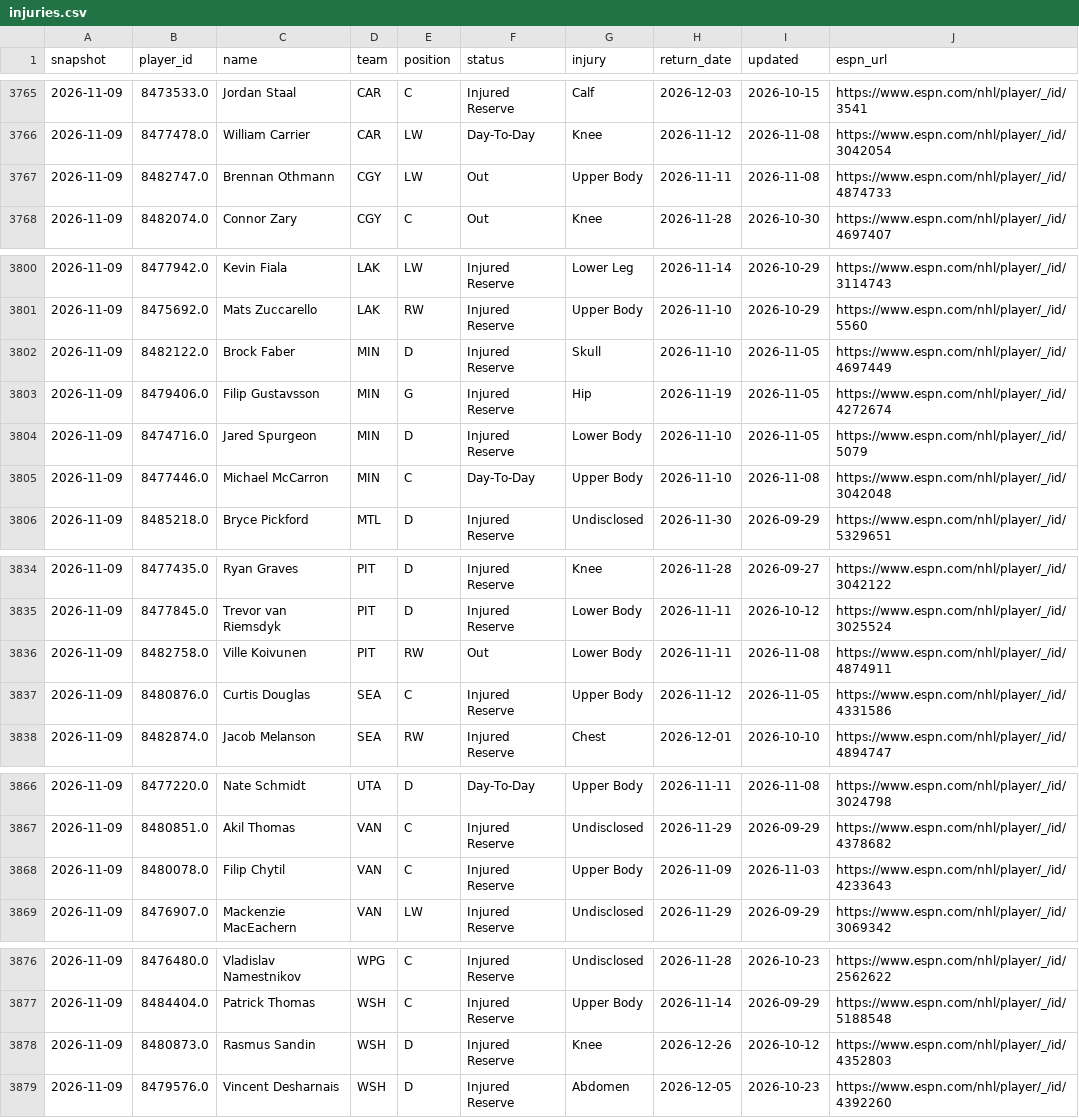
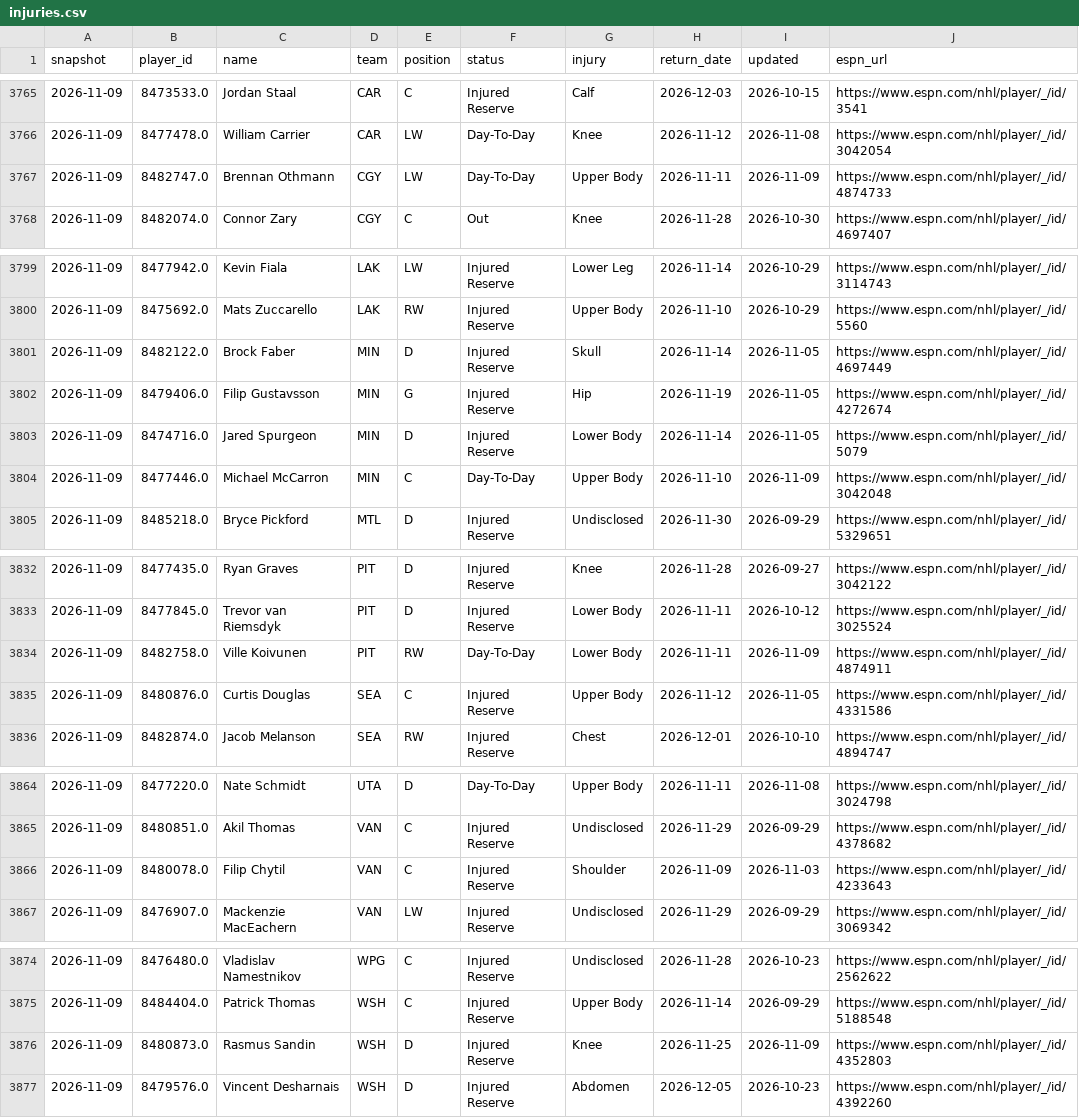
Before and after one commit to juhaopesonen/NHL-stats, a CSV file: data/2026-27/injuries.csv, drawn as a sheet; only a part is shown, gaps mark what is left out; the diff covers the shown part only.

```diff
--- a/data/2026-27/injuries.csv
+++ b/data/2026-27/injuries.csv
@@ -3766,3 +3766,3 @@ snapshot,player_id,name,team,position,status,injury,return_date,updated,espn_url
 2026-11-09,8477478.0,William Carrier,CAR,LW,Day-To-Day,Knee,2026-11-12,2026-11-08,https://www.espn.com/nhl/player/_/id/3042054
-2026-11-09,8482747.0,Brennan Othmann,CGY,LW,Out,Upper Body,2026-11-11,2026-11-08,https://www.espn.com/nhl/player/_/id/4874733
+2026-11-09,8482747.0,Brennan Othmann,CGY,LW,Day-To-Day,Upper Body,2026-11-11,2026-11-09,https://www.espn.com/nhl/player/_/id/4874733
 2026-11-09,8482074.0,Connor Zary,CGY,C,Out,Knee,2026-11-28,2026-10-30,https://www.espn.com/nhl/player/_/id/4697407
@@ -3801,6 +3800,6 @@ snapshot,player_id,name,team,position,status,injury,return_date,updated,espn_url
 2026-11-09,8475692.0,Mats Zuccarello,LAK,RW,Injured Reserve,Upper Body,2026-11-10,2026-10-29,https://www.espn.com/nhl/player/_/id/5560
-2026-11-09,8482122.0,Brock Faber,MIN,D,Injured Reserve,Skull,2026-11-10,2026-11-05,https://www.espn.com/nhl/player/_/id/4697449
+2026-11-09,8482122.0,Brock Faber,MIN,D,Injured Reserve,Skull,2026-11-14,2026-11-05,https://www.espn.com/nhl/player/_/id/4697449
 2026-11-09,8479406.0,Filip Gustavsson,MIN,G,Injured Reserve,Hip,2026-11-19,2026-11-05,https://www.espn.com/nhl/player/_/id/4272674
-2026-11-09,8474716.0,Jared Spurgeon,MIN,D,Injured Reserve,Lower Body,2026-11-10,2026-11-05,https://www.espn.com/nhl/player/_/id/5079
-2026-11-09,8477446.0,Michael McCarron,MIN,C,Day-To-Day,Upper Body,2026-11-10,2026-11-08,https://www.espn.com/nhl/player/_/id/3042048
+2026-11-09,8474716.0,Jared Spurgeon,MIN,D,Injured Reserve,Lower Body,2026-11-14,2026-11-05,https://www.espn.com/nhl/player/_/id/5079
+2026-11-09,8477446.0,Michael McCarron,MIN,C,Day-To-Day,Upper Body,2026-11-10,2026-11-09,https://www.espn.com/nhl/player/_/id/3042048
 2026-11-09,8485218.0,Bryce Pickford,MTL,D,Injured Reserve,Undisclosed,2026-11-30,2026-09-29,https://www.espn.com/nhl/player/_/id/5329651
@@ -3835,3 +3833,3 @@ snapshot,player_id,name,team,position,status,injury,return_date,updated,espn_url
 2026-11-09,8477845.0,Trevor van Riemsdyk,PIT,D,Injured Reserve,Lower Body,2026-11-11,2026-10-12,https://www.espn.com/nhl/player/_/id/3025524
-2026-11-09,8482758.0,Ville Koivunen,PIT,RW,Out,Lower Body,2026-11-11,2026-11-08,https://www.espn.com/nhl/player/_/id/4874911
+2026-11-09,8482758.0,Ville Koivunen,PIT,RW,Day-To-Day,Lower Body,2026-11-11,2026-11-09,https://www.espn.com/nhl/player/_/id/4874911
 2026-11-09,8480876.0,Curtis Douglas,SEA,C,Injured Reserve,Upper Body,2026-11-12,2026-11-05,https://www.espn.com/nhl/player/_/id/4331586
@@ -3867,3 +3865,3 @@ snapshot,player_id,name,team,position,status,injury,return_date,updated,espn_url
 2026-11-09,8480851.0,Akil Thomas,VAN,C,Injured Reserve,Undisclosed,2026-11-29,2026-09-29,https://www.espn.com/nhl/player/_/id/4378682
-2026-11-09,8480078.0,Filip Chytil,VAN,C,Injured Reserve,Upper Body,2026-11-09,2026-11-03,https://www.espn.com/nhl/player/_/id/4233643
+2026-11-09,8480078.0,Filip Chytil,VAN,C,Injured Reserve,Shoulder,2026-11-09,2026-11-03,https://www.espn.com/nhl/player/_/id/4233643
 2026-11-09,8476907.0,Mackenzie MacEachern,VAN,LW,Injured Reserve,Undisclosed,2026-11-29,2026-09-29,https://www.espn.com/nhl/player/_/id/3069342
@@ -3877,3 +3875,3 @@ snapshot,player_id,name,team,position,status,injury,return_date,updated,espn_url
 2026-11-09,8484404.0,Patrick Thomas,WSH,C,Injured Reserve,Upper Body,2026-11-14,2026-09-29,https://www.espn.com/nhl/player/_/id/5188548
-2026-11-09,8480873.0,Rasmus Sandin,WSH,D,Injured Reserve,Knee,2026-12-26,2026-10-12,https://www.espn.com/nhl/player/_/id/4352803
+2026-11-09,8480873.0,Rasmus Sandin,WSH,D,Injured Reserve,Knee,2026-11-25,2026-11-09,https://www.espn.com/nhl/player/_/id/4352803
 2026-11-09,8479576.0,Vincent Desharnais,WSH,D,Injured Reserve,Abdomen,2026-12-05,2026-10-23,https://www.espn.com/nhl/player/_/id/4392260
```
Also changed, not shown: 2 removed rows and 9 edited cells elsewhere in this file, 3 other files.
